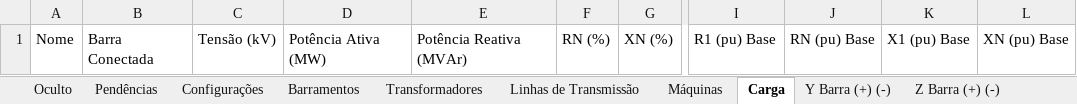
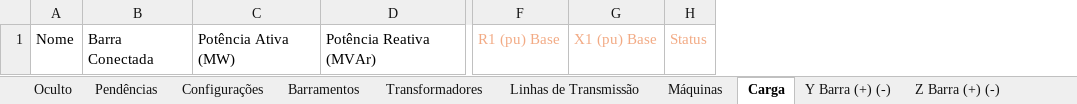
Before and after one commit to muradaniel/xlfaults, an Excel workbook: xlfaults.xlsm, sheet Carga, drawn as a sheet; only a part is shown, gaps mark what is left out; values as stored, in another font and other column widths than the file's, no borders; conditional formats and table styles not drawn; removed rows and columns are numbered as before the commit, all else as after; the diff names each change by its address in the sheet, - before the commit and + after, or states it on an @@ line.

```diff
--- a/xlfaults.xlsm (sheet Carga)
+++ b/xlfaults.xlsm (sheet Carga)
-column C, row 1: Tensão (kV)
-column F, row 1: RN (%)
-column G, row 1: XN (%)
-column J, row 1: RN (pu) Base
-column L, row 1: XN (pu) Base
+column H, row 1: Status
-F1 text colour: black
+F1 text colour: #F2AA84
-G1 text colour: black
+G1 text colour: #F2AA84
```
Also changed, not shown: sheet Configurações, sheet Pendências, sheet Transformadores, sheet Máquinas, sheet Linhas de Transmissão, sheet Barramentos, resultados.xlsx, 5 other files.
